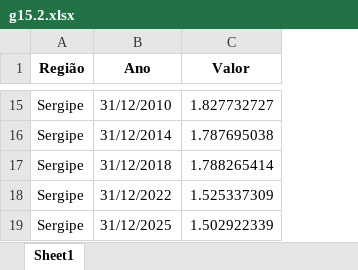
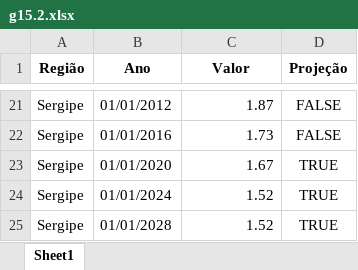
Before and after one commit to anuariosocieconomico/T25, an Excel workbook: Data/g15.2.xlsx, sheet Sheet1, drawn as a sheet; only a part is shown, gaps mark what is left out; values as stored, in another font and other column widths than the file's, no borders; addresses are those after the commit; the diff covers the shown part only; the diff names each change by its address in the sheet, - before the commit and + after, or states it on an @@ line.

```diff
--- a/Data/g15.2.xlsx (sheet Sheet1)
+++ b/Data/g15.2.xlsx (sheet Sheet1)
+column D (Projeção), rows 21-25: FALSE | FALSE | TRUE | TRUE | TRUE
-B21 (Ano): 31/12/2010
+B21 (Ano): 01/01/2012
-C21 (Valor): 1.827732727
+C21 (Valor): 1.87
-B22 (Ano): 31/12/2014
+B22 (Ano): 01/01/2016
-C22 (Valor): 1.787695038
+C22 (Valor): 1.73
-B23 (Ano): 31/12/2018
+B23 (Ano): 01/01/2020
-C23 (Valor): 1.788265414
+C23 (Valor): 1.67
-B24 (Ano): 31/12/2022
+B24 (Ano): 01/01/2024
-C24 (Valor): 1.525337309
+C24 (Valor): 1.52
-B25 (Ano): 31/12/2025
+B25 (Ano): 01/01/2028
-C25 (Valor): 1.502922339
+C25 (Valor): 1.52
```
Also changed, not shown: 6 added rows and 26 edited cells elsewhere in this sheet, Data/g15.1.xlsx, Data/g15.3.xlsx, 2 other files.
